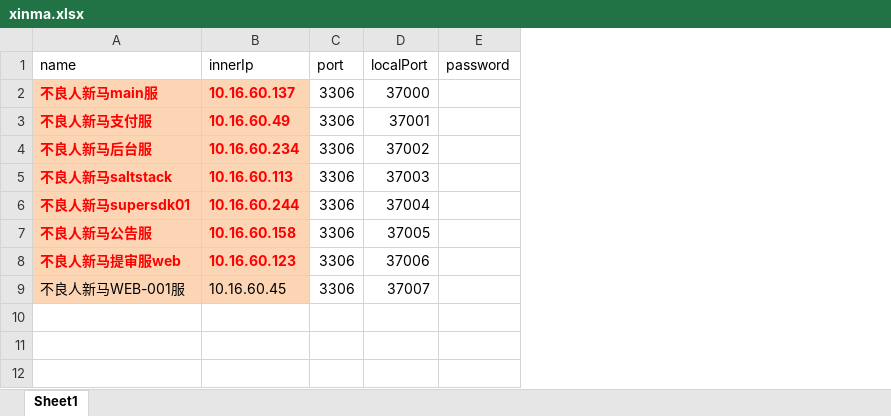
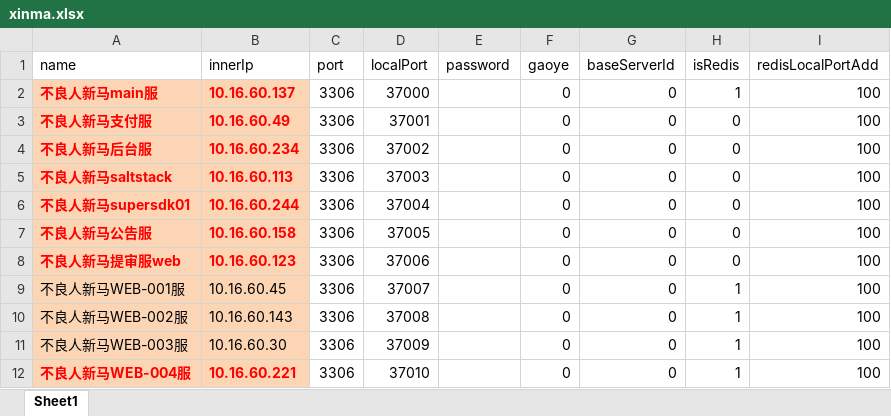
Before and after one commit to yutuer/mini, an Excel workbook: src/main/resources/excel/xinma.xlsx, sheet Sheet1, drawn as a sheet; values as stored, in another font and other column widths than the file's, no borders; the diff names each change by its address in the sheet, - before the commit and + after, or states it on an @@ line.

```diff
--- a/src/main/resources/excel/xinma.xlsx (sheet Sheet1)
+++ b/src/main/resources/excel/xinma.xlsx (sheet Sheet1)
+column F (gaoye), rows 2-9: all 0
+column G (baseServerId), rows 2-9: all 0
+column H (isRedis), rows 2-9: 1 | 0 | 0 | 0 | 0 | 0 | 0 | 1
+column I (redisLocalPortAdd), rows 2-9: all 100
+row 10: 不良人新马WEB-002服 | 10.16.60.143 | 3306 | 37008 |  | 0 | 0 | 1 | 100
+row 11: 不良人新马WEB-003服 | 10.16.60.30 | 3306 | 37009 |  | 0 | 0 | 1 | 100
+row 12: 不良人新马WEB-004服 | 10.16.60.221 | 3306 | 37010 |  | 0 | 0 | 1 | 100
```
Also changed, not shown: src/main/resources/excel/and_hunfu.xlsx, src/main/resources/excel/and_zhuanfu.xlsx, 21 other files.
